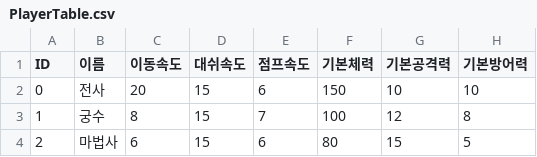
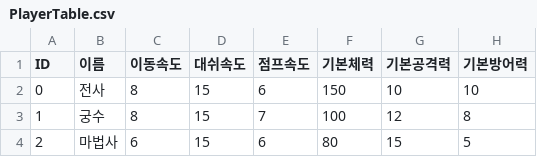
Before and after one commit to kimchosungjun/RPG_TP, a CSV file: Document/PlayerTableCsv/PlayerTable.csv, drawn as a sheet; only a part is shown; the diff names each change by its address in the sheet, - before the commit and + after, or states it on an @@ line.

```diff
--- a/Document/PlayerTableCsv/PlayerTable.csv
+++ b/Document/PlayerTableCsv/PlayerTable.csv
-C2 (이동속도): 20
+C2 (이동속도): 8
```
Also changed, not shown: 24 other files.
